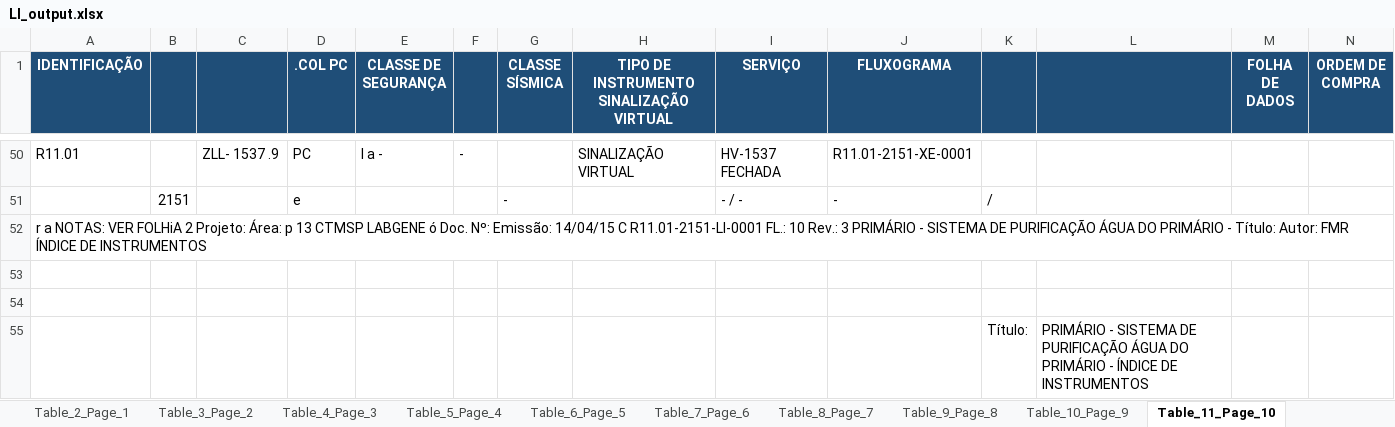
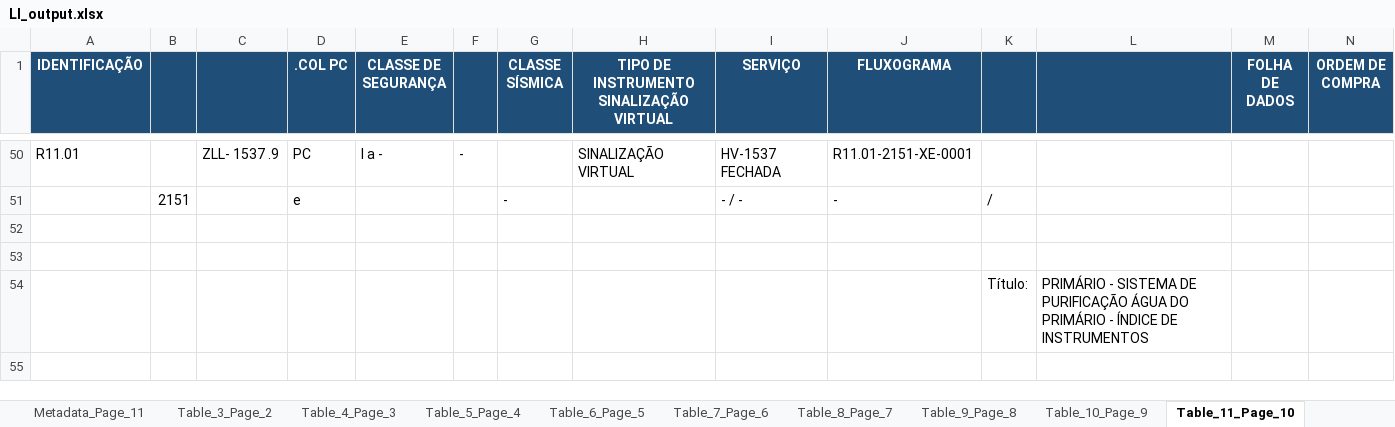
Before and after one commit to jeronimo-mg/PDF_to_sheet, an Excel workbook: LI_output.xlsx, sheet Table_11_Page_10, drawn as a sheet; only a part is shown, gaps mark what is left out; values as stored, in another font and other column widths than the file's, no borders; rows hold the shown columns only; the diff names each change by its address in the sheet, - before the commit and + after, or states it on an @@ line.

```diff
--- a/LI_output.xlsx (sheet Table_11_Page_10)
+++ b/LI_output.xlsx (sheet Table_11_Page_10)
-sheet tab: Table_2_Page_1
+sheet tab: Metadata_Page_11
-row 52: r a NOTAS: VER FOLHiA 2 Projeto: Área: p 13 CTMSP LABGENE ó Doc. Nº: Emissão: 14/04/15 C R11.01-2151-LI-0001 FL.: 10 Rev.: 3 PRIMÁRIO - SISTEMA DE PURIFICAÇÃO ÁGUA DO PRIMÁRIO - Título: Autor: FMR ÍNDICE DE INSTRUMENTOS
```
Also changed, not shown: sheet Master_Consolidated, sheet Metadata_Page_1, sheet Table_15_Page_14, sheet Table_10_Page_9, sheet Table_5_Page_4, sheet Table_8_Page_7, 7 more sheets, other sheet tabs, LE_output.xlsx, 11 other files.
